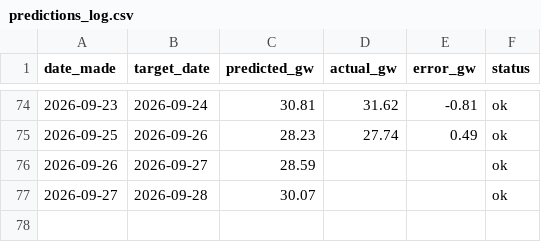
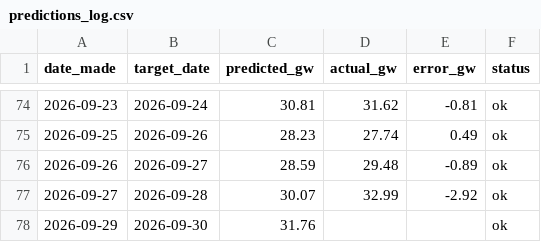
Before and after one commit to Evanssdas/gb-demand-forecaster-2, a CSV file: predictions_log.csv, drawn as a sheet; only a part is shown, gaps mark what is left out.

```diff
--- a/predictions_log.csv
+++ b/predictions_log.csv
@@ -75,3 +75,4 @@ date_made,target_date,predicted_gw,actual_gw,error_gw,status
 2026-09-25,2026-09-26,28.23,27.74,0.49,ok
-2026-09-26,2026-09-27,28.59,,,ok
-2026-09-27,2026-09-28,30.07,,,ok
+2026-09-26,2026-09-27,28.59,29.48,-0.89,ok
+2026-09-27,2026-09-28,30.07,32.99,-2.92,ok
+2026-09-29,2026-09-30,31.76,,,ok
```
